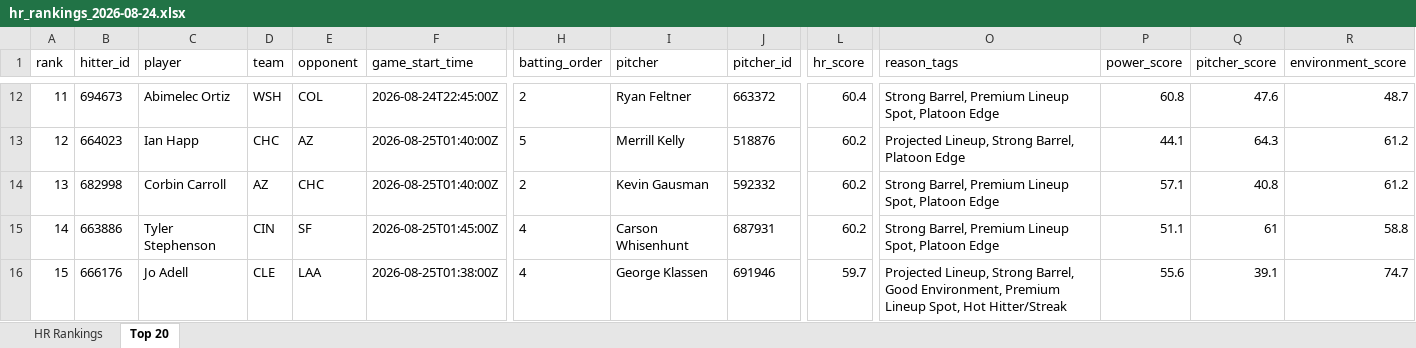
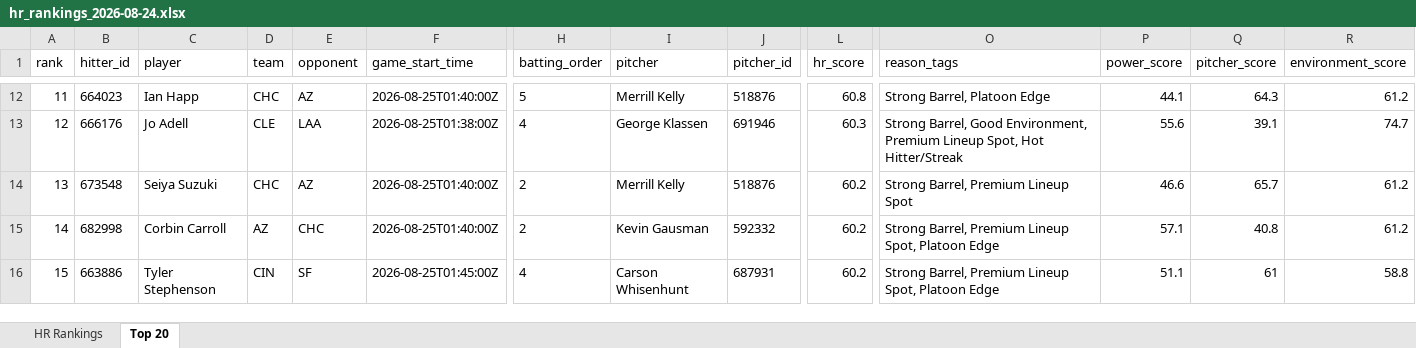
Before and after one commit to etbell28/ghost-analytics, an Excel workbook: outputs/daily/hr_rankings_2026-08-24.xlsx, sheet Top 20, drawn as a sheet; only a part is shown, gaps mark what is left out; values as stored, in another font and other column widths than the file's, no borders; removed rows and columns are numbered as before the commit, all else as after; rows hold the shown columns only; the diff covers the shown part only; the diff names each change by its address in the sheet, - before the commit and + after, or states it on an @@ line.

```diff
--- a/outputs/daily/hr_rankings_2026-08-24.xlsx (sheet Top 20)
+++ b/outputs/daily/hr_rankings_2026-08-24.xlsx (sheet Top 20)
-B12 (hitter_id): 694673
+B12 (hitter_id): 664023
-C12 (player): Abimelec Ortiz
+C12 (player): Ian Happ
-D12 (team): WSH
+D12 (team): CHC
-E12 (opponent): COL
+E12 (opponent): AZ
-F12 (game_start_time): 2026-08-24T22:45:00Z
+F12 (game_start_time): 2026-08-25T01:40:00Z
-H12 (batting_order): 2
+H12 (batting_order): 5
-I12 (pitcher): Ryan Feltner
+I12 (pitcher): Merrill Kelly
-J12 (pitcher_id): 663372
+J12 (pitcher_id): 518876
-L12 (hr_score): 60.4
+L12 (hr_score): 60.8
-O12 (reason_tags): Strong Barrel, Premium Lineup Spot, Platoon Edge
+O12 (reason_tags): Strong Barrel, Platoon Edge
-P12 (power_score): 60.8
+P12 (power_score): 44.1
-Q12 (pitcher_score): 47.6
+Q12 (pitcher_score): 64.3
-R12 (environment_score): 48.7
+R12 (environment_score): 61.2
-B13 (hitter_id): 664023
+B13 (hitter_id): 666176
-C13 (player): Ian Happ
+C13 (player): Jo Adell
-D13 (team): CHC
+D13 (team): CLE
-E13 (opponent): AZ
+E13 (opponent): LAA
-F13 (game_start_time): 2026-08-25T01:40:00Z
+F13 (game_start_time): 2026-08-25T01:38:00Z
-H13 (batting_order): 5
+H13 (batting_order): 4
-I13 (pitcher): Merrill Kelly
+I13 (pitcher): George Klassen
-J13 (pitcher_id): 518876
+J13 (pitcher_id): 691946
-L13 (hr_score): 60.2
+L13 (hr_score): 60.3
-O13 (reason_tags): Projected Lineup, Strong Barrel, Platoon Edge
+O13 (reason_tags): Strong Barrel, Good Environment, Premium Lineup Spot, Hot Hitter/Streak
-P13 (power_score): 44.1
+P13 (power_score): 55.6
-Q13 (pitcher_score): 64.3
+Q13 (pitcher_score): 39.1
-R13 (environment_score): 61.2
+R13 (environment_score): 74.7
+row 14: 13 | 673548 | Seiya Suzuki | CHC | AZ | 2026-08-25T01:40:00Z | 2 | Merrill Kelly | 518876 | 60.2 | Strong Barrel, Premium Lineup Spot | 46.6 | 65.7 | 61.2
-A15 (rank): 13
+A15 (rank): 14
-A16 (rank): 14
+A16 (rank): 15
-row 16: 15 | 666176 | Jo Adell | CLE | LAA | 2026-08-25T01:38:00Z | 4 | George Klassen | 691946 | 59.7 | Projected Lineup, Strong Barrel, Good Environment, Premium Lineup Spot, Hot Hitter/Streak | 55.6 | 39.1 | 74.7
```
Also changed, not shown: 2 added rows, 2 removed rows and 106 edited cells elsewhere in this sheet, sheet HR Rankings, outputs/hr_rankings.xlsx, 8 other files.
